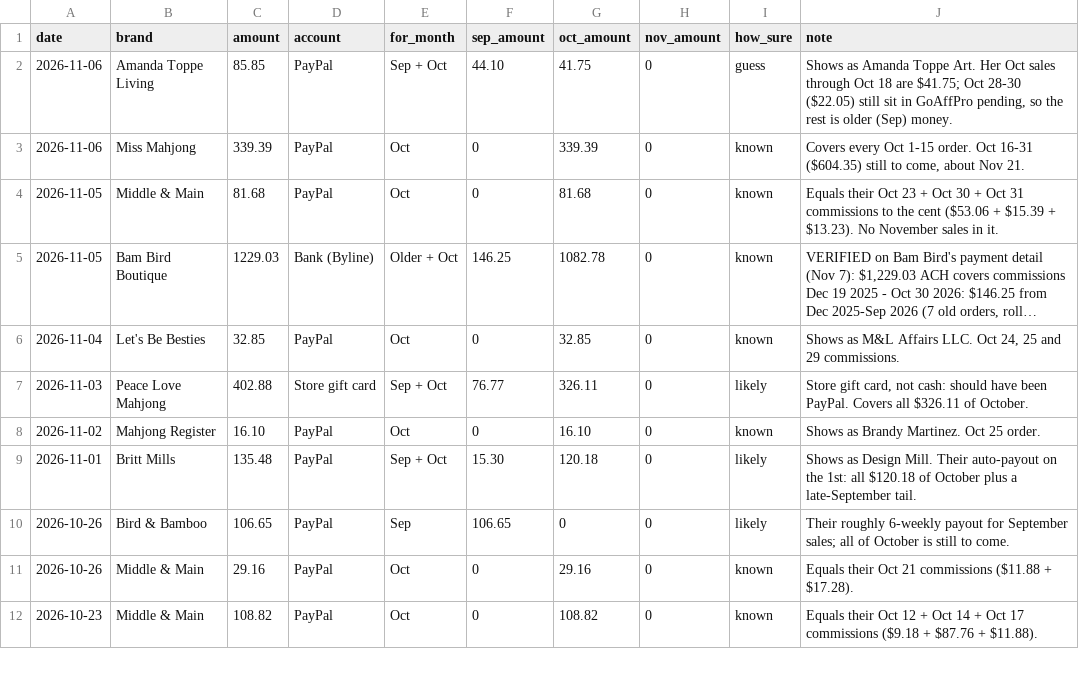
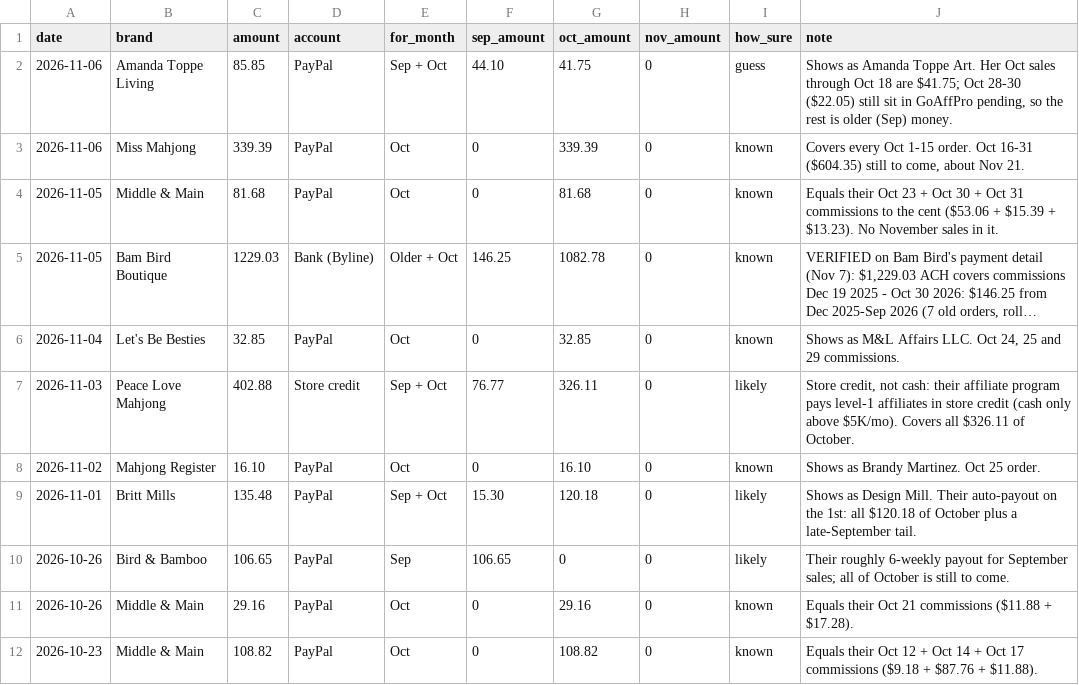
Before and after one commit to tiffanybrie/mahjmatchmaker-data, a CSV file: docs/payouts/payments.csv, drawn as a sheet; only a part is shown; long unchanged cells end in ….

```diff
--- a/docs/payouts/payments.csv
+++ b/docs/payouts/payments.csv
@@ -6,3 +6,3 @@ date,brand,amount,account,for_month,sep_amount,oct_amount,nov_amount,how_sure,no
 2026-11-04,Let's Be Besties,32.85,PayPal,Oct,0,32.85,0,known,"Shows as M&L Affairs LLC. Oct 24, 25 and 29 commissions."
-2026-11-03,Peace Love Mahjong,402.88,Store gift card,Sep + Oct,76.77,326.11,0,likely,"Store gift card, not cash: should have been PayPal. Covers all $326.11 of October."
+2026-11-03,Peace Love Mahjong,402.88,Store credit,Sep + Oct,76.77,326.11,0,likely,"Store credit, not cash: their affiliate program pays level-1 affiliates in store credit (cash only above $5K/mo). Covers all $326.11 of October."
 2026-11-02,Mahjong Register,16.10,PayPal,Oct,0,16.10,0,known,Shows as Brandy Martinez. Oct 25 order.
```
Also changed, not shown: docs/payouts/brands.csv, 1 other file.
